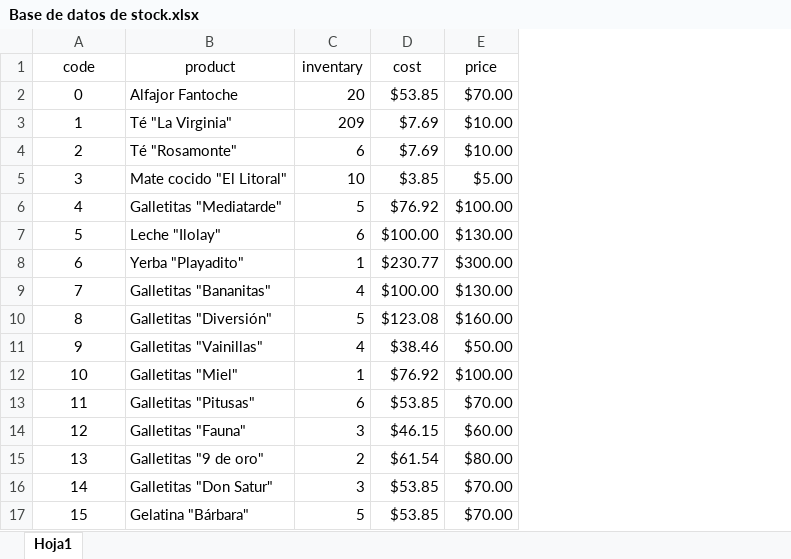
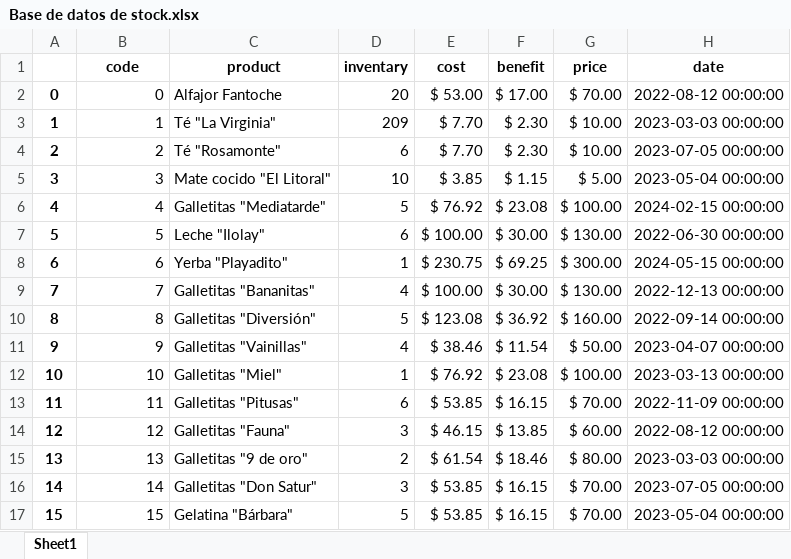
Before and after one commit to Thejasgg/stock_costos, an Excel workbook: Base de datos de stock.xlsx, sheet Sheet1, drawn as a sheet; only a part is shown; values as stored, in another font and other column widths than the file's, no borders; addresses are those after the commit; the diff covers the shown part only; the diff names each change by its address in the sheet, - before the commit and + after, or states it on an @@ line.

```diff
--- a/Base de datos de stock.xlsx (sheet Sheet1)
+++ b/Base de datos de stock.xlsx (sheet Sheet1)
-sheet tab: Hoja1
+sheet tab: Sheet1
+column A, rows 2-17: 0 | 1 | 2 | 3 | 4 | 5 | 6 | 7 | 8 | 9 | 10 | 11 | 12 | 13 | 14 | 15
+column F (benefit), rows 2-17: $ 17.00 | $ 2.30 | $ 2.30 | $ 1.15 | $ 23.08 | $ 30.00 | $ 69.25 | $ 30.00 | $ 36.92 | $ 11.54 | $ 23.08 | $ 16.15 | $ 13.85 | $ 18.46 | $ 16.15 | $ 16.15
+column H (date), rows 2-17: 2022-08-12 00:00:00 | 2023-03-03 00:00:00 | 2023-07-05 00:00:00 | 2023-05-04 00:00:00 | 2024-02-15 00:00:00 | 2022-06-30 00:00:00 | 2024-05-15 00:00:00 | 2022-12-13 00:00:00 | 2022-09-14 00:00:00 | 2023-04-07 00:00:00 | 2023-03-13 00:00:00 | 2022-11-09 00:00:00 | 2022-08-12 00:00:00 | 2023-03-03 00:00:00 | 2023-07-05 00:00:00 | 2023-05-04 00:00:00
-B1:E1 bold: off
+B1:E1 bold: on
-G1 bold: off
+G1 bold: on
-B2:B17 alignment: center
+B2:B17 alignment: right
-E2 (cost): $53.85
+E2 (cost): $ 53.00
-G2 (price): $70.00
+G2 (price): $ 70.00
-E3:E4 (cost): $7.69
+E3:E4 (cost): $ 7.70
-G3:G4 (price): $10.00
+G3:G4 (price): $ 10.00
-E5 (cost): $3.85
+E5 (cost): $ 3.85
-G5 (price): $5.00
+G5 (price): $ 5.00
-E6 (cost): $76.92
+E6 (cost): $ 76.92
-G6 (price): $100.00
+G6 (price): $ 100.00
-E7 (cost): $100.00
+E7 (cost): $ 100.00
-G7 (price): $130.00
+G7 (price): $ 130.00
-E8 (cost): $230.77
+E8 (cost): $ 230.75
-G8 (price): $300.00
+G8 (price): $ 300.00
-E9 (cost): $100.00
+E9 (cost): $ 100.00
-G9 (price): $130.00
+G9 (price): $ 130.00
-E10 (cost): $123.08
+E10 (cost): $ 123.08
-G10 (price): $160.00
+G10 (price): $ 160.00
-E11 (cost): $38.46
+E11 (cost): $ 38.46
-G11 (price): $50.00
+G11 (price): $ 50.00
-E12 (cost): $76.92
+E12 (cost): $ 76.92
-G12 (price): $100.00
+G12 (price): $ 100.00
-E13 (cost): $53.85
+E13 (cost): $ 53.85
-G13 (price): $70.00
+G13 (price): $ 70.00
-E14 (cost): $46.15
+E14 (cost): $ 46.15
-G14 (price): $60.00
+G14 (price): $ 60.00
-E15 (cost): $61.54
+E15 (cost): $ 61.54
-G15 (price): $80.00
+G15 (price): $ 80.00
-E16:E17 (cost): $53.85
+E16:E17 (cost): $ 53.85
-G16:G17 (price): $70.00
+G16:G17 (price): $ 70.00
```
Also changed, not shown: 1 added row, 28 edited cells and cell formats elsewhere in this sheet, formulas that keep their value, 2 other files.
